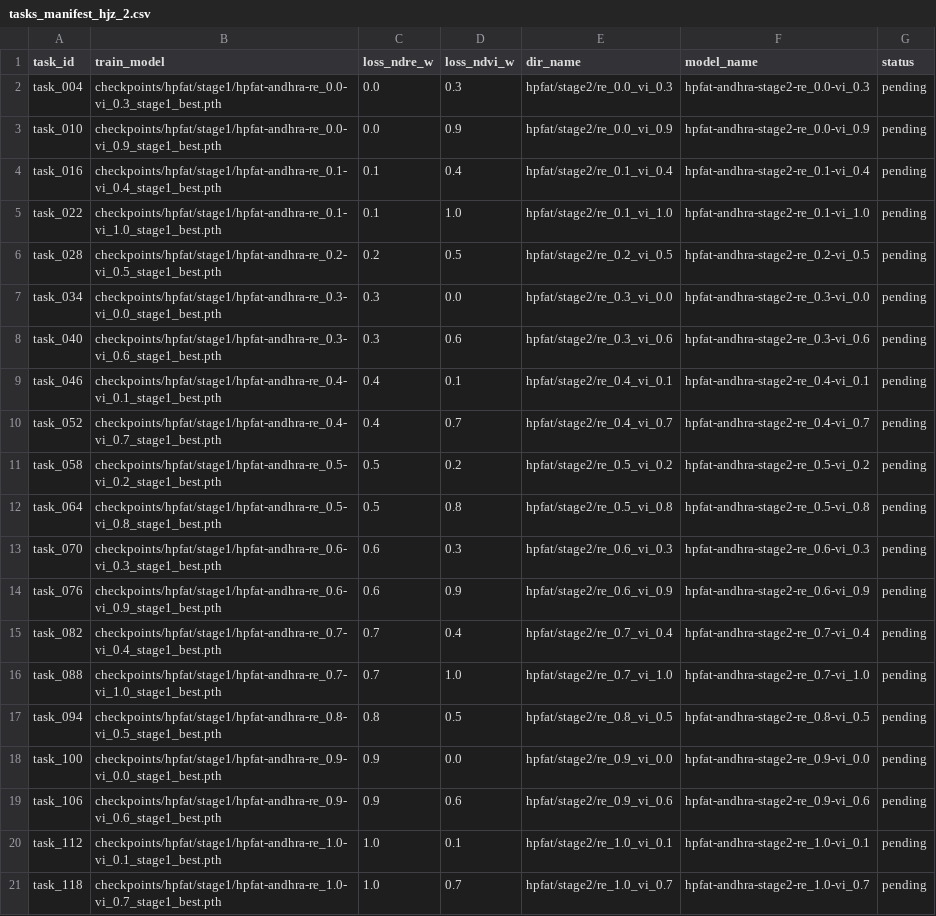
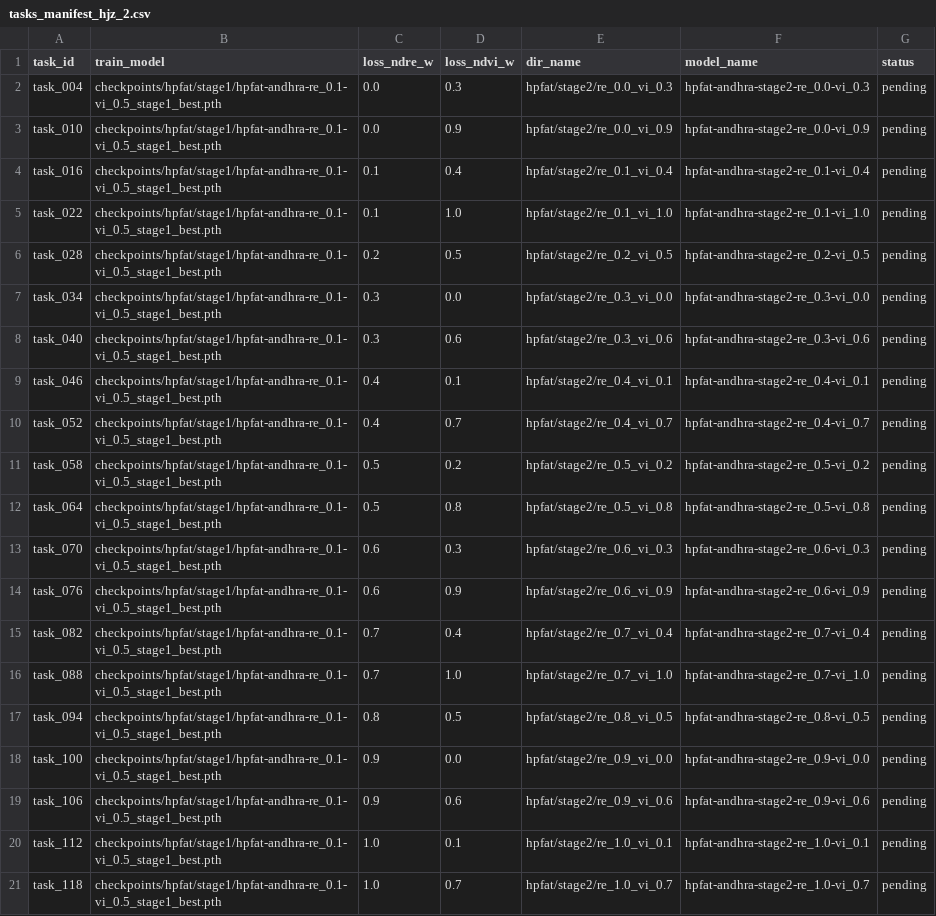
Before and after one commit to Tosuma/P10, a CSV file: scripts/mami/hpfat/stage2/manifests/tasks_manifest_hjz_2.csv, drawn as a sheet; the diff names each change by its address in the sheet, - before the commit and + after, or states it on an @@ line.

```diff
--- a/scripts/mami/hpfat/stage2/manifests/tasks_manifest_hjz_2.csv
+++ b/scripts/mami/hpfat/stage2/manifests/tasks_manifest_hjz_2.csv
-B2 (train_model): checkpoints/hpfat/stage1/hpfat-andhra-re_0.0-vi_0.3_stage1_best.pth
+B2 (train_model): checkpoints/hpfat/stage1/hpfat-andhra-re_0.1-vi_0.5_stage1_best.pth
-B3 (train_model): checkpoints/hpfat/stage1/hpfat-andhra-re_0.0-vi_0.9_stage1_best.pth
+B3 (train_model): checkpoints/hpfat/stage1/hpfat-andhra-re_0.1-vi_0.5_stage1_best.pth
-B4 (train_model): checkpoints/hpfat/stage1/hpfat-andhra-re_0.1-vi_0.4_stage1_best.pth
+B4 (train_model): checkpoints/hpfat/stage1/hpfat-andhra-re_0.1-vi_0.5_stage1_best.pth
-B5 (train_model): checkpoints/hpfat/stage1/hpfat-andhra-re_0.1-vi_1.0_stage1_best.pth
+B5 (train_model): checkpoints/hpfat/stage1/hpfat-andhra-re_0.1-vi_0.5_stage1_best.pth
-B6 (train_model): checkpoints/hpfat/stage1/hpfat-andhra-re_0.2-vi_0.5_stage1_best.pth
+B6 (train_model): checkpoints/hpfat/stage1/hpfat-andhra-re_0.1-vi_0.5_stage1_best.pth
-B7 (train_model): checkpoints/hpfat/stage1/hpfat-andhra-re_0.3-vi_0.0_stage1_best.pth
+B7 (train_model): checkpoints/hpfat/stage1/hpfat-andhra-re_0.1-vi_0.5_stage1_best.pth
-B8 (train_model): checkpoints/hpfat/stage1/hpfat-andhra-re_0.3-vi_0.6_stage1_best.pth
+B8 (train_model): checkpoints/hpfat/stage1/hpfat-andhra-re_0.1-vi_0.5_stage1_best.pth
-B9 (train_model): checkpoints/hpfat/stage1/hpfat-andhra-re_0.4-vi_0.1_stage1_best.pth
+B9 (train_model): checkpoints/hpfat/stage1/hpfat-andhra-re_0.1-vi_0.5_stage1_best.pth
-B10 (train_model): checkpoints/hpfat/stage1/hpfat-andhra-re_0.4-vi_0.7_stage1_best.pth
+B10 (train_model): checkpoints/hpfat/stage1/hpfat-andhra-re_0.1-vi_0.5_stage1_best.pth
-B11 (train_model): checkpoints/hpfat/stage1/hpfat-andhra-re_0.5-vi_0.2_stage1_best.pth
+B11 (train_model): checkpoints/hpfat/stage1/hpfat-andhra-re_0.1-vi_0.5_stage1_best.pth
-B12 (train_model): checkpoints/hpfat/stage1/hpfat-andhra-re_0.5-vi_0.8_stage1_best.pth
+B12 (train_model): checkpoints/hpfat/stage1/hpfat-andhra-re_0.1-vi_0.5_stage1_best.pth
-B13 (train_model): checkpoints/hpfat/stage1/hpfat-andhra-re_0.6-vi_0.3_stage1_best.pth
+B13 (train_model): checkpoints/hpfat/stage1/hpfat-andhra-re_0.1-vi_0.5_stage1_best.pth
-B14 (train_model): checkpoints/hpfat/stage1/hpfat-andhra-re_0.6-vi_0.9_stage1_best.pth
+B14 (train_model): checkpoints/hpfat/stage1/hpfat-andhra-re_0.1-vi_0.5_stage1_best.pth
-B15 (train_model): checkpoints/hpfat/stage1/hpfat-andhra-re_0.7-vi_0.4_stage1_best.pth
+B15 (train_model): checkpoints/hpfat/stage1/hpfat-andhra-re_0.1-vi_0.5_stage1_best.pth
-B16 (train_model): checkpoints/hpfat/stage1/hpfat-andhra-re_0.7-vi_1.0_stage1_best.pth
+B16 (train_model): checkpoints/hpfat/stage1/hpfat-andhra-re_0.1-vi_0.5_stage1_best.pth
-B17 (train_model): checkpoints/hpfat/stage1/hpfat-andhra-re_0.8-vi_0.5_stage1_best.pth
+B17 (train_model): checkpoints/hpfat/stage1/hpfat-andhra-re_0.1-vi_0.5_stage1_best.pth
-B18 (train_model): checkpoints/hpfat/stage1/hpfat-andhra-re_0.9-vi_0.0_stage1_best.pth
+B18 (train_model): checkpoints/hpfat/stage1/hpfat-andhra-re_0.1-vi_0.5_stage1_best.pth
-B19 (train_model): checkpoints/hpfat/stage1/hpfat-andhra-re_0.9-vi_0.6_stage1_best.pth
+B19 (train_model): checkpoints/hpfat/stage1/hpfat-andhra-re_0.1-vi_0.5_stage1_best.pth
-B20 (train_model): checkpoints/hpfat/stage1/hpfat-andhra-re_1.0-vi_0.1_stage1_best.pth
+B20 (train_model): checkpoints/hpfat/stage1/hpfat-andhra-re_0.1-vi_0.5_stage1_best.pth
-B21 (train_model): checkpoints/hpfat/stage1/hpfat-andhra-re_1.0-vi_0.7_stage1_best.pth
+B21 (train_model): checkpoints/hpfat/stage1/hpfat-andhra-re_0.1-vi_0.5_stage1_best.pth
```
Also changed, not shown: scripts/mami/hpfat/stage2/manifests/tasks_manifest_hjz_1.csv, scripts/mami/hpfat/stage2/manifests/tasks_manifest_mhj_1.csv, 4 other files.
